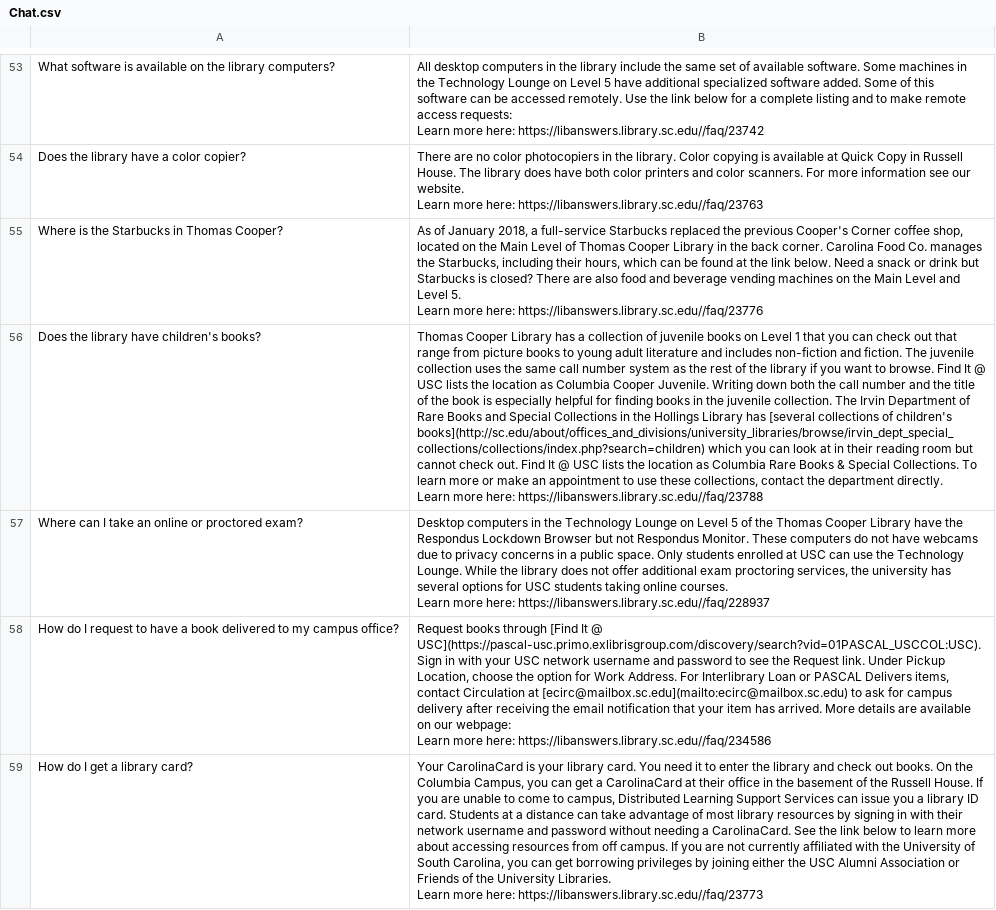
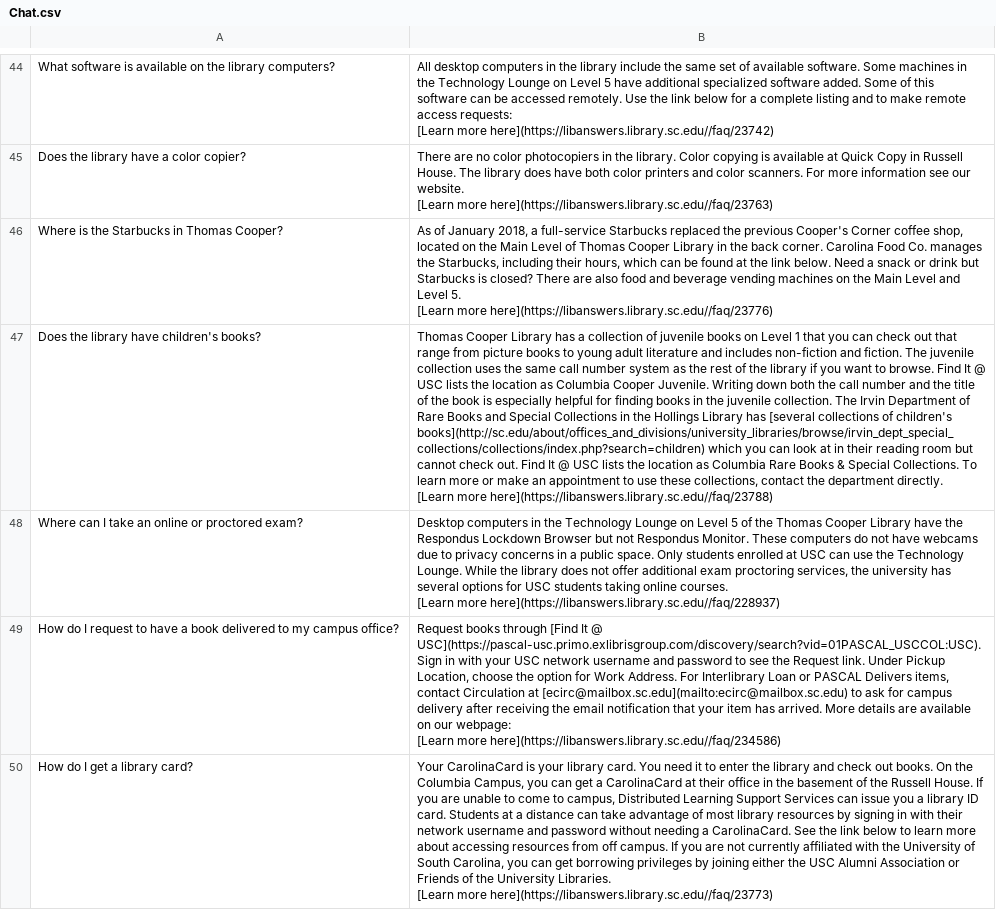
Before and after one commit to Shahraiz-commits/DRS-chatbot, a CSV file: data/input/Chat.csv, drawn as a sheet; only a part is shown, gaps mark what is left out; addresses are those after the commit; ↵ is a line break in a cell; the diff covers the shown part only; the diff names each change by its address in the sheet, - before the commit and + after, or states it on an @@ line.

```diff
--- a/data/input/Chat.csv
+++ b/data/input/Chat.csv
-B44: …access requests: ↵ Learn more here: https://libanswers.library.sc.edu//faq/23742
+B44: …access requests: ↵ [Learn more here](https://libanswers.library.sc.edu//faq/23742)
-B45: …our website. ↵ Learn more here: https://libanswers.library.sc.edu//faq/23763
+B45: …our website. ↵ [Learn more here](https://libanswers.library.sc.edu//faq/23763)
-B46: …Level 5. ↵ Learn more here: https://libanswers.library.sc.edu//faq/23776
+B46: …Level 5. ↵ [Learn more here](https://libanswers.library.sc.edu//faq/23776)
-B47: …department directly. ↵ Learn more here: https://libanswers.library.sc.edu//faq/23788
+B47: …department directly. ↵ [Learn more here](https://libanswers.library.sc.edu//faq/23788)
-B48: …online courses. ↵ Learn more here: https://libanswers.library.sc.edu//faq/228937
+B48: …online courses. ↵ [Learn more here](https://libanswers.library.sc.edu//faq/228937)
-B49: …our webpage: ↵ Learn more here: https://libanswers.library.sc.edu//faq/234586
+B49: …our webpage: ↵ [Learn more here](https://libanswers.library.sc.edu//faq/234586)
-B50: …University Libraries. ↵ Learn more here: https://libanswers.library.sc.edu//faq/23773
+B50: …University Libraries. ↵ [Learn more here](https://libanswers.library.sc.edu//faq/23773)
```
Also changed, not shown: 22 added rows, 25 removed rows and 92 edited cells elsewhere in this file, Chatbot/chats.csv, backend/faq_QA.csv, 13 other files.
